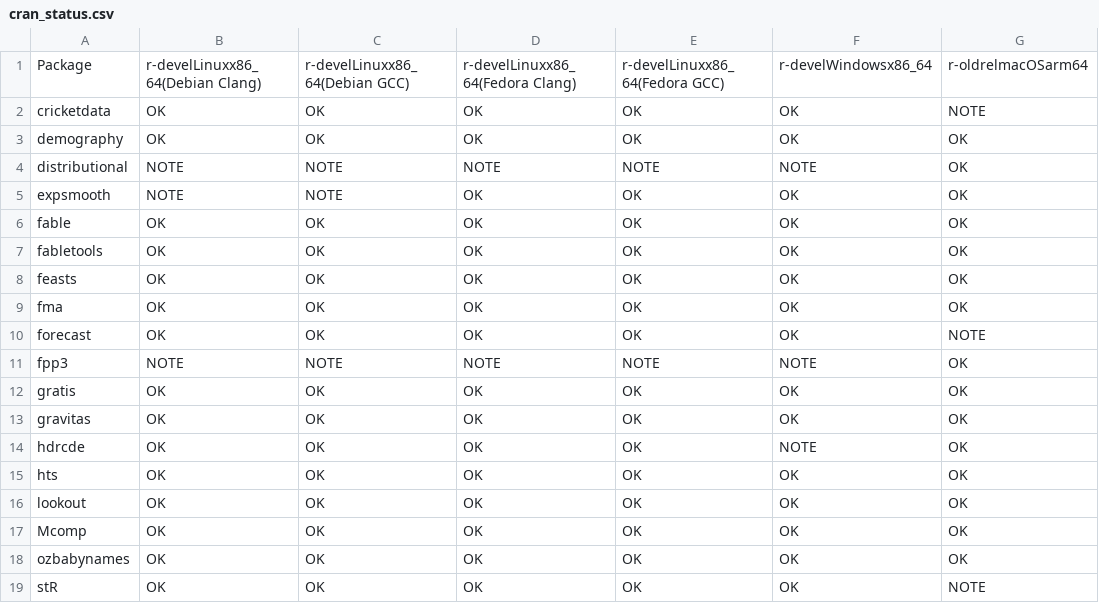
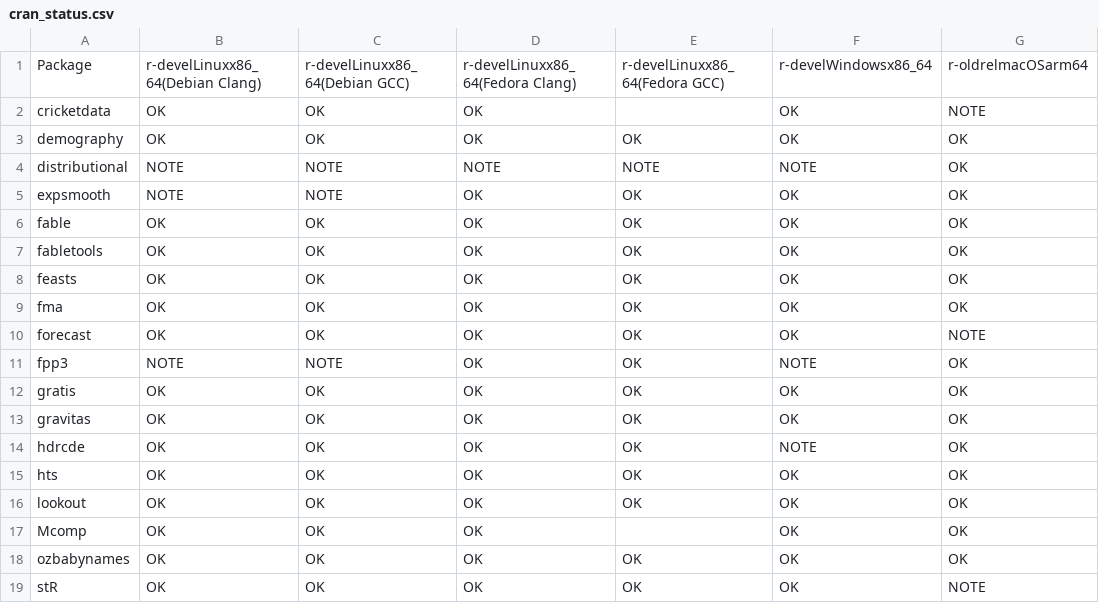
Before and after one commit to robjhyndman/gh-dashboard, a CSV file: cran_status.csv, drawn as a sheet; only a part is shown; the diff names each change by its address in the sheet, - before the commit and + after, or states it on an @@ line.

```diff
--- a/cran_status.csv
+++ b/cran_status.csv
-E2: OK
+E2: (empty)
-D11: NOTE
+D11: OK
-E11: NOTE
+E11: OK
-E17: OK
+E17: (empty)
```
Also changed, not shown: current_week.csv.
